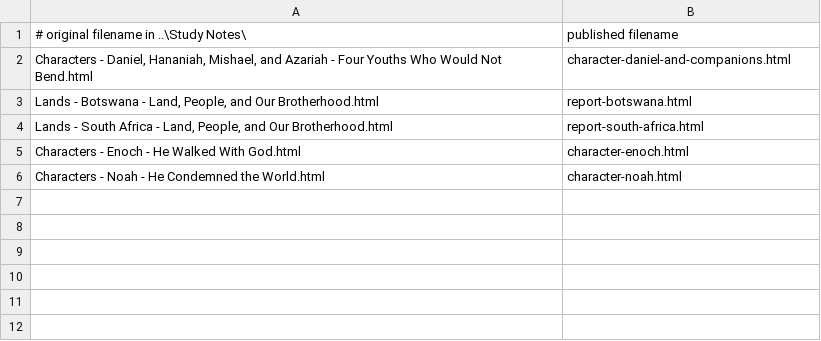
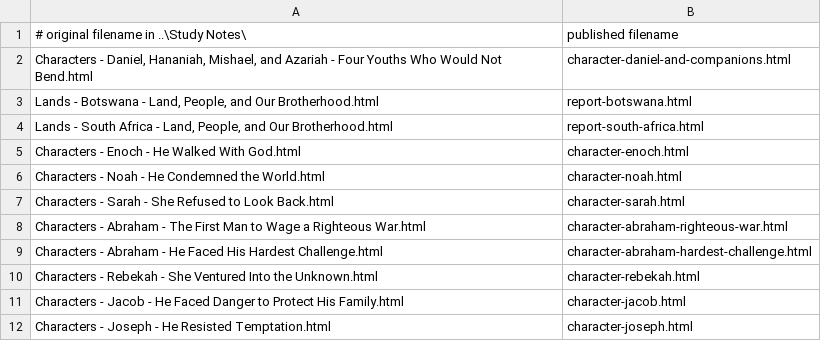
Before and after one commit to theoscholar/biblecharacters, a TSV file: name-map.tsv, drawn as a sheet.

Commit message:
Add Sarah, Abraham, Rebekah, Jacob and Joseph study notes

```diff
--- a/name-map.tsv
+++ b/name-map.tsv
@@ -6 +6,7 @@ Characters - Enoch - He Walked With God.html	character-enoch.html
 Characters - Noah - He Condemned the World.html	character-noah.html
+Characters - Sarah - She Refused to Look Back.html	character-sarah.html
+Characters - Abraham - The First Man to Wage a Righteous War.html	character-abraham-righteous-war.html
+Characters - Abraham - He Faced His Hardest Challenge.html	character-abraham-hardest-challenge.html
+Characters - Rebekah - She Ventured Into the Unknown.html	character-rebekah.html
+Characters - Jacob - He Faced Danger to Protect His Family.html	character-jacob.html
+Characters - Joseph - He Resisted Temptation.html	character-joseph.html
```
Also changed, not shown: 7 other files.
